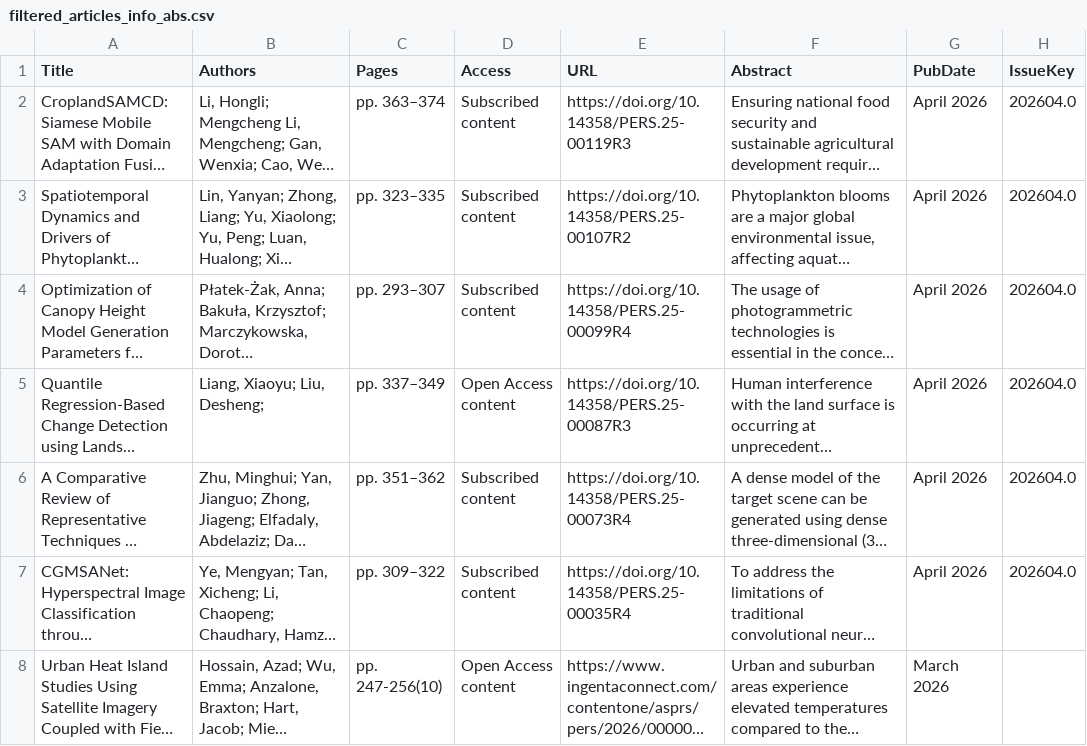
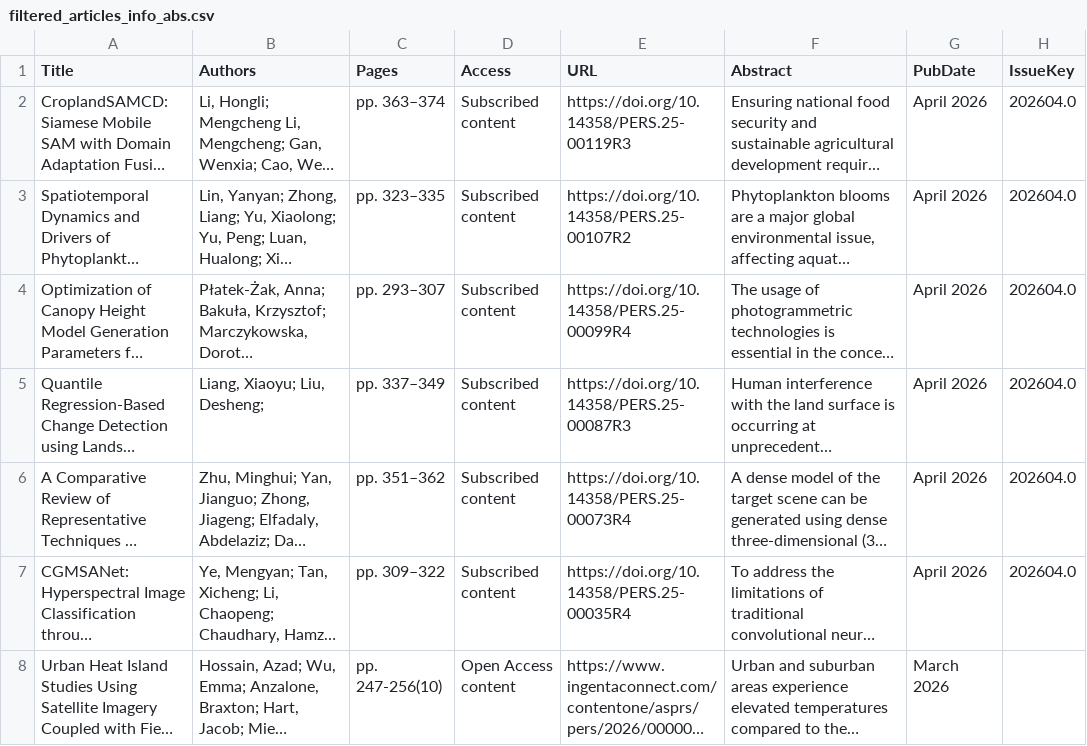
Before and after one commit to tang1693/PERShtml, a CSV file: 5_RecentArticles/filtered_articles_info_abs.csv, drawn as a sheet; only a part is shown; long unchanged cells end in …; the diff names each change by its address in the sheet, - before the commit and + after, or states it on an @@ line.

```diff
--- a/5_RecentArticles/filtered_articles_info_abs.csv
+++ b/5_RecentArticles/filtered_articles_info_abs.csv
-D5 (Access): Open Access content
+D5 (Access): Subscribed content
```
Also changed, not shown: 1_InPress/filtered_InPress_articles_info_abs.csv, 7_MostCited/most_cited_articles.csv, 6 other files.
